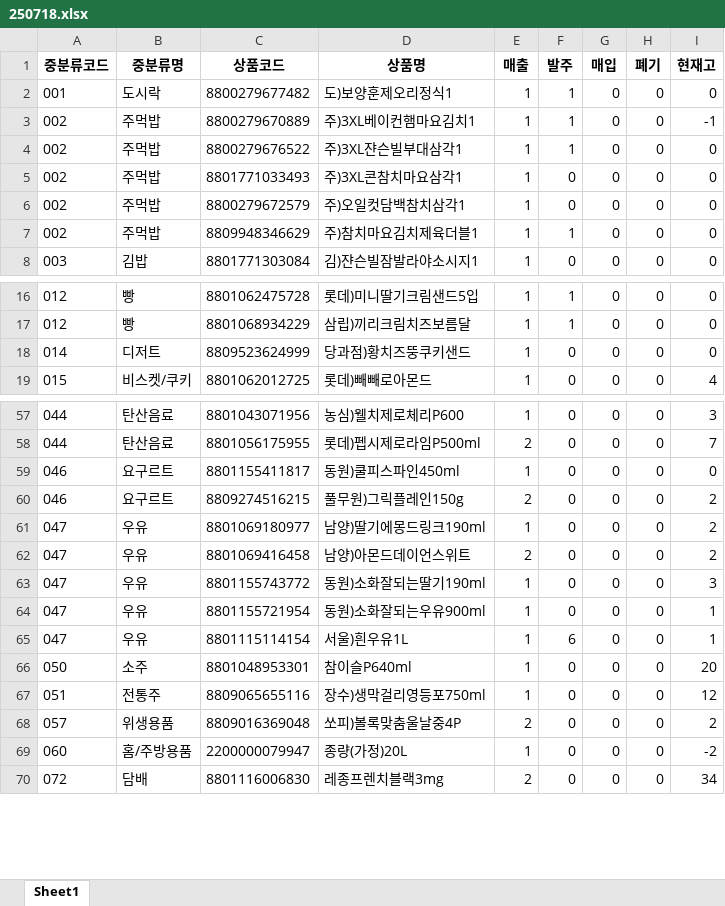
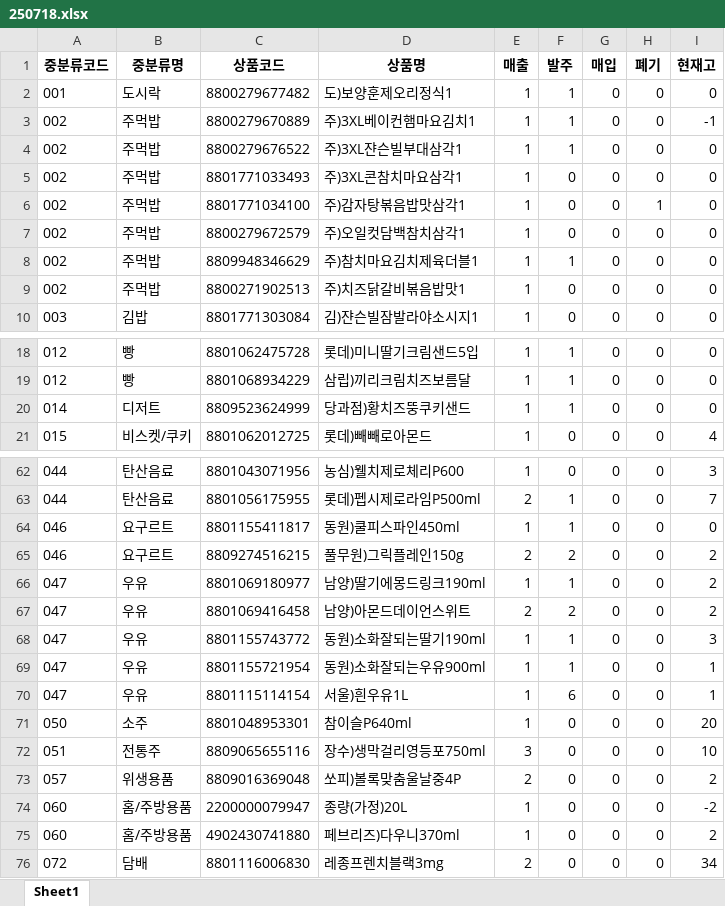
Before and after one commit to leesangmin4533/aaa, an Excel workbook: code_outputs/mid_excel/250718.xlsx, sheet Sheet1, drawn as a sheet; only a part is shown, gaps mark what is left out; values as stored, in another font and other column widths than the file's, no borders; addresses are those after the commit; the diff covers the shown part only; the diff names each change by its address in the sheet, - before the commit and + after, or states it on an @@ line.

```diff
--- a/code_outputs/mid_excel/250718.xlsx (sheet Sheet1)
+++ b/code_outputs/mid_excel/250718.xlsx (sheet Sheet1)
+row 6: 002 | 주먹밥 | 8801771034100 | 주)감자탕볶음밥맛삼각1 | 1 | 0 | 0 | 1 | 0
+row 9: 002 | 주먹밥 | 8800271902513 | 주)치즈닭갈비볶음밥맛1 | 1 | 0 | 0 | 0 | 0
-F20 (발주): 0
+F20 (발주): 1
-F63:F64 (발주): 0
+F63:F64 (발주): 1
-F65 (발주): 0
+F65 (발주): 2
-F66 (발주): 0
+F66 (발주): 1
-F67 (발주): 0
+F67 (발주): 2
-F68:F69 (발주): 0
+F68:F69 (발주): 1
-E72 (매출): 1
+E72 (매출): 3
-I72 (현재고): 12
+I72 (현재고): 10
+row 75: 060 | 홈/주방용품 | 4902430741880 | 페브리즈)다우니370ml | 1 | 0 | 0 | 0 | 2
```
Also changed, not shown: 4 added rows and 14 edited cells elsewhere in this sheet.
